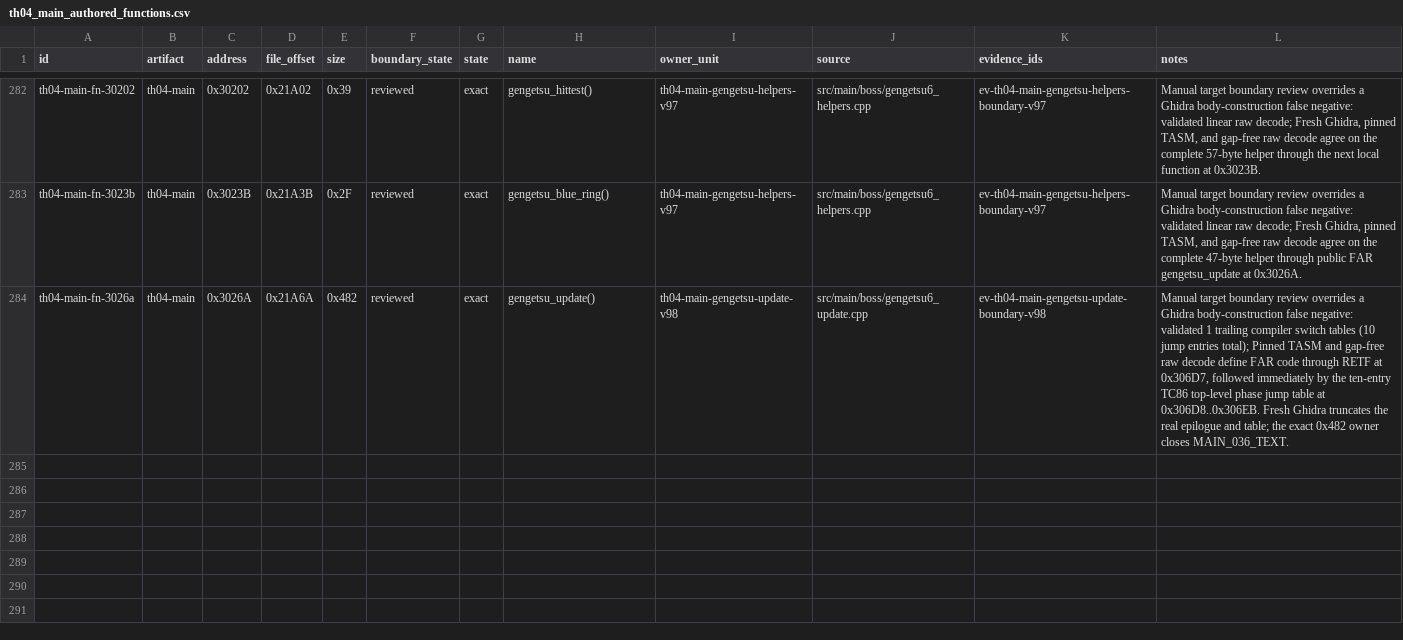
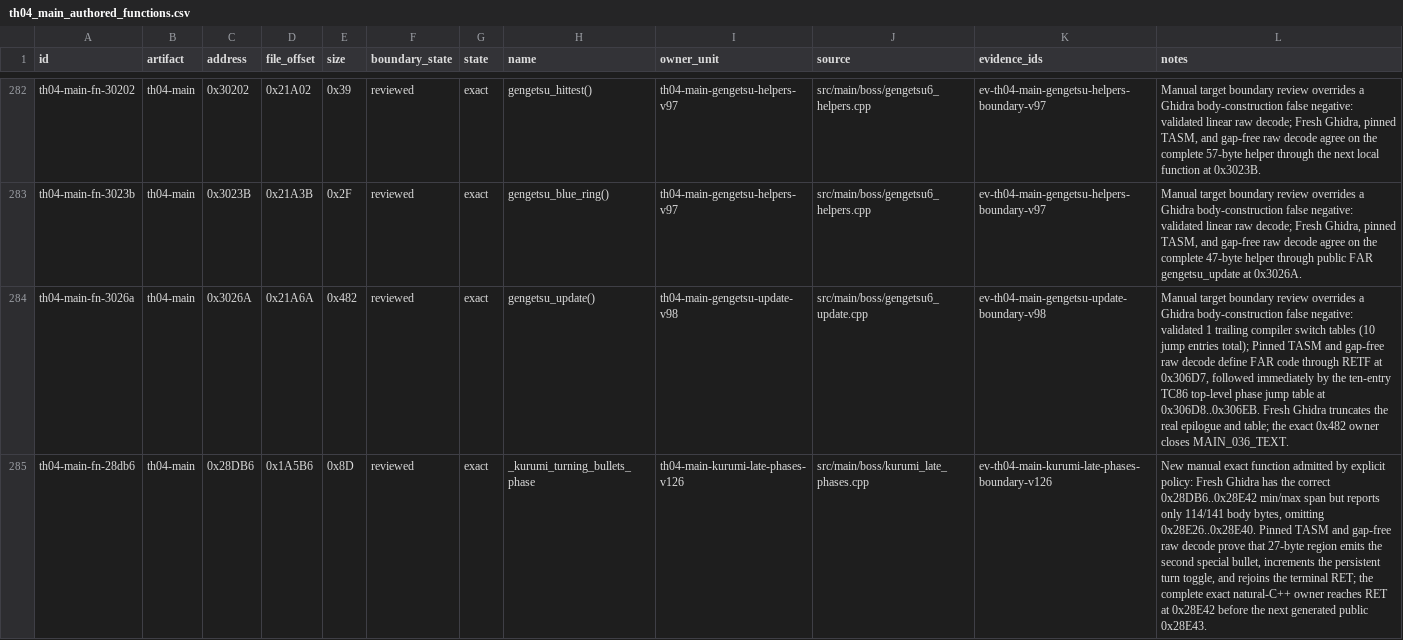
Before and after one commit to N0zoM1z0/th04, a CSV file: config/th04_main_authored_functions.csv, drawn as a sheet; only a part is shown, gaps mark what is left out; the diff covers the shown part only; the diff names each change by its address in the sheet, - before the commit and + after, or states it on an @@ line.

Commit message:
gpt-web: recover Kurumi late phases

```diff
--- a/config/th04_main_authored_functions.csv
+++ b/config/th04_main_authored_functions.csv
+row 285: th04-main-fn-28db6 | th04-main | 0x28DB6 | 0x1A5B6 | 0x8D | reviewed | exact | _kurumi_turning_bullets_phase | th04-main-kurumi-late-phases-v126 | src/main/boss/kurumi_late_phases.cpp | ev-th04-main-kurumi-late-phases-boundary-v126 | New manual exact function admitted by explicit policy: Fresh Ghidra has the correct 0x28DB6..0x28E42 min/max span but reports only 114/141 body bytes, omitting 0x28E26..0x28E40. Pinned TASM and gap-free raw decode prove that 27-byte region emits the second special bullet, increments the persistent turn toggle, and rejoins the terminal RET; the complete exact natural-C++ owner reaches RET at 0x28E42 before the next generated public 0x28E43.
```
Also changed, not shown: 3 added rows elsewhere in this file, config/knowledge.csv, config/th04_function_boundaries.csv, 10 other files.
